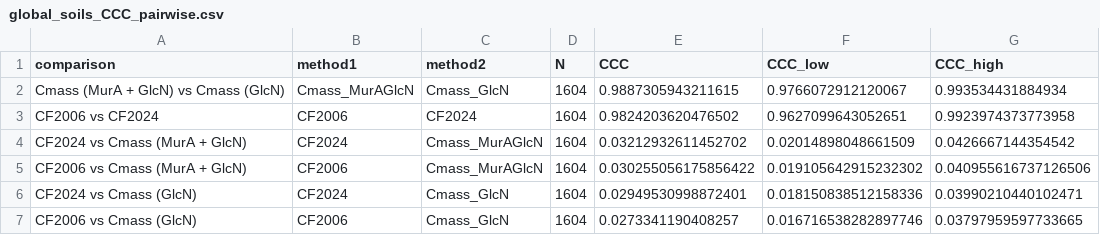
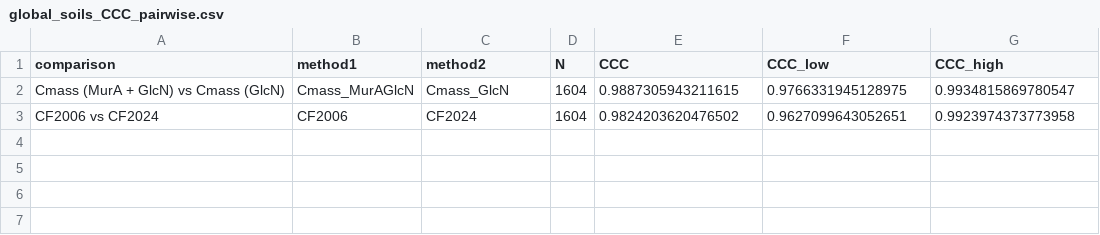
Before and after one commit to fineaubrey/necromass-CF-models, a CSV file: results/tables/global_soils_CCC_pairwise.csv, drawn as a sheet.

```diff
--- a/results/tables/global_soils_CCC_pairwise.csv
+++ b/results/tables/global_soils_CCC_pairwise.csv
@@ -1,7 +1,3 @@
 comparison,method1,method2,N,CCC,CCC_low,CCC_high
-Cmass (MurA + GlcN) vs Cmass (GlcN),Cmass_MurAGlcN,Cmass_GlcN,1604,0.9887305943211615,0.9766072912120067,0.993534431884934
+Cmass (MurA + GlcN) vs Cmass (GlcN),Cmass_MurAGlcN,Cmass_GlcN,1604,0.9887305943211615,0.9766331945128975,0.9934815869780547
 CF2006 vs CF2024,CF2006,CF2024,1604,0.9824203620476502,0.9627099643052651,0.9923974373773958
-CF2024 vs Cmass (MurA + GlcN),CF2024,Cmass_MurAGlcN,1604,0.03212932611452702,0.02014898048661509,0.0426667144354542
-CF2006 vs Cmass (MurA + GlcN),CF2006,Cmass_MurAGlcN,1604,0.030255056175856422,0.019105642915232302,0.040955616737126506
-CF2024 vs Cmass (GlcN),CF2024,Cmass_GlcN,1604,0.02949530998872401,0.018150838512158336,0.03990210440102471
-CF2006 vs Cmass (GlcN),CF2006,Cmass_GlcN,1604,0.0273341190408257,0.016716538282897746,0.03797959597733665
```
Also changed, not shown: results/tables/global_soils_bland_altman_summary.csv, 6 other files.
